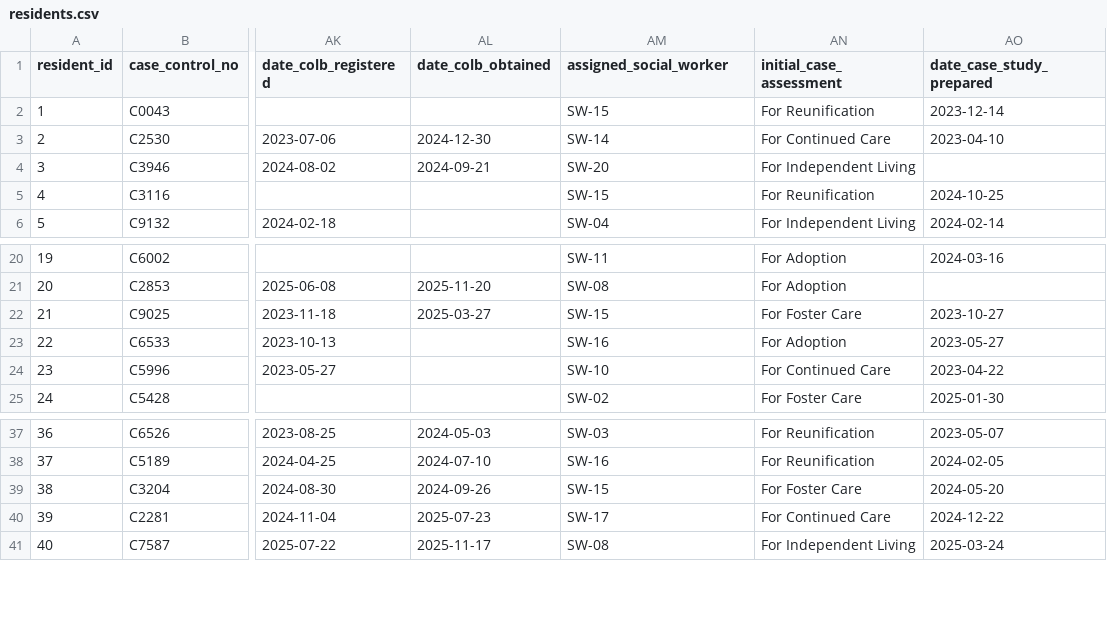
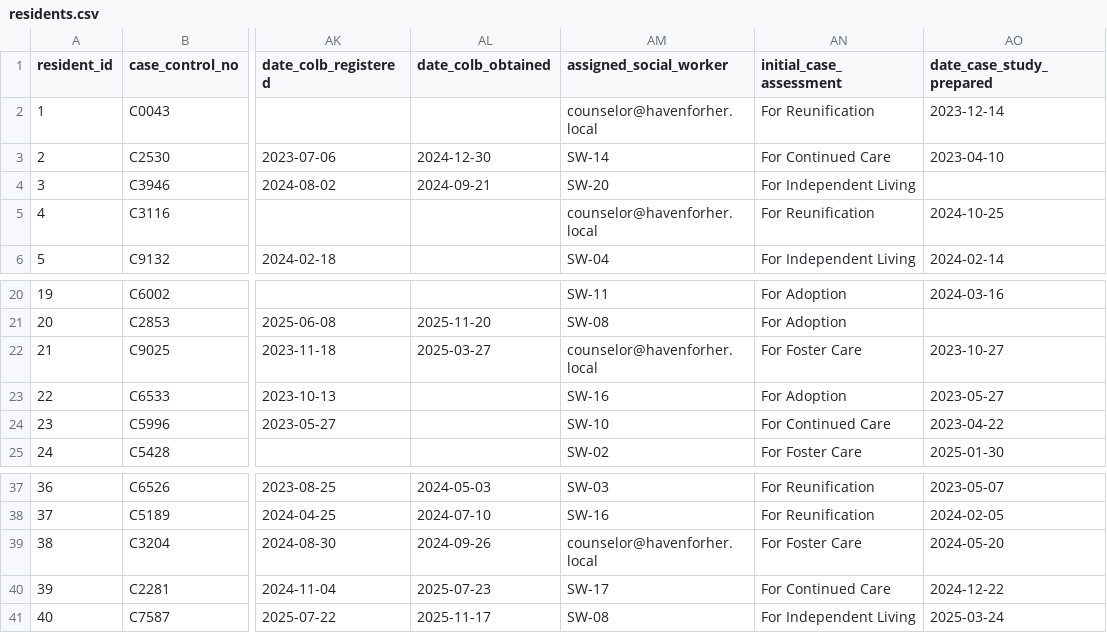
Before and after one commit to ReadyPlayerSpork/INTEX-2026, a CSV file: backend/Haven-for-Her-Backend/docs/lighthouse_csv_v7/residents.csv, drawn as a sheet; only a part is shown, gaps mark what is left out; the diff names each change by its address in the sheet, - before the commit and + after, or states it on an @@ line.

```diff
--- a/backend/Haven-for-Her-Backend/docs/lighthouse_csv_v7/residents.csv
+++ b/backend/Haven-for-Her-Backend/docs/lighthouse_csv_v7/residents.csv
-AM2 (assigned_social_worker): SW-15
+AM2 (assigned_social_worker): counselor@havenforher.local
-AM5 (assigned_social_worker): SW-15
+AM5 (assigned_social_worker): counselor@havenforher.local
-AM22 (assigned_social_worker): SW-15
+AM22 (assigned_social_worker): counselor@havenforher.local
-AM39 (assigned_social_worker): SW-15
+AM39 (assigned_social_worker): counselor@havenforher.local
```
Also changed, not shown: backend/Haven-for-Her-Backend/docs/lighthouse_csv_v7/home_visitations.csv, 2 other files.
